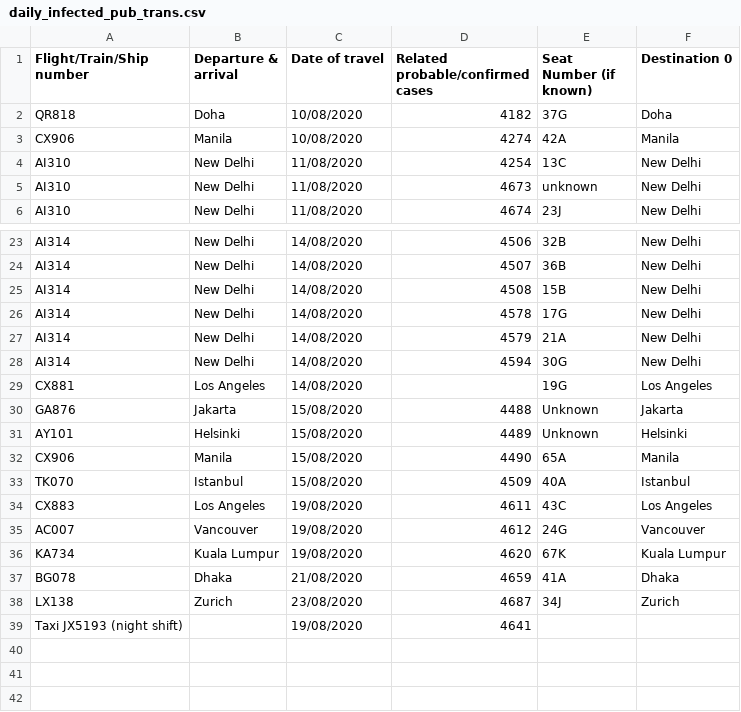
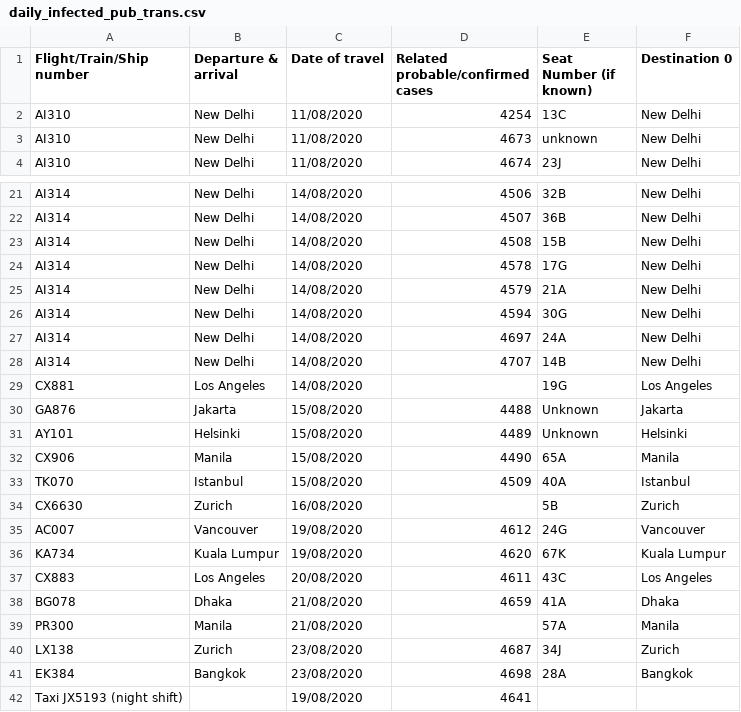
Before and after one commit to jerrypai0809/COVID_19, a CSV file: data/daily_infected_pub_trans.csv, drawn as a sheet; only a part is shown, gaps mark what is left out.

Commit message:
daily commit

```diff
--- a/data/daily_infected_pub_trans.csv
+++ b/data/daily_infected_pub_trans.csv
@@ -1,4 +1,2 @@
 Flight/Train/Ship number,Departure & arrival,Date of travel,Related probable/confirmed cases,Seat Number (if known),Destination 0
-QR818,Doha,10/08/2020,4182,37G,Doha
-CX906,Manila,10/08/2020,4274,42A,Manila
 AI310,New Delhi,11/08/2020,4254,13C,New Delhi
@@ -28,2 +26,4 @@ AI314,New Delhi,14/08/2020,4579,21A,New Delhi
 AI314,New Delhi,14/08/2020,4594,30G,New Delhi
+AI314,New Delhi,14/08/2020,4697,24A,New Delhi
+AI314,New Delhi,14/08/2020,4707,14B,New Delhi
 CX881,Los Angeles,14/08/2020,,19G,Los Angeles
@@ -33,7 +33,10 @@ CX906,Manila,15/08/2020,4490,65A,Manila
 TK070,Istanbul,15/08/2020,4509,40A,Istanbul
-CX883,Los Angeles,19/08/2020,4611,43C,Los Angeles
+CX6630,Zurich,16/08/2020,,5B,Zurich
 AC007,Vancouver,19/08/2020,4612,24G,Vancouver
 KA734,Kuala Lumpur,19/08/2020,4620,67K,Kuala Lumpur
+CX883,Los Angeles,20/08/2020,4611,43C,Los Angeles
 BG078,Dhaka,21/08/2020,4659,41A,Dhaka
+PR300,Manila,21/08/2020,,57A,Manila
 LX138,Zurich,23/08/2020,4687,34J,Zurich
+EK384,Bangkok,23/08/2020,4698,28A,Bangkok
 Taxi JX5193 (night shift),,19/08/2020,4641,,
```
Also changed, not shown: 1 other file.
